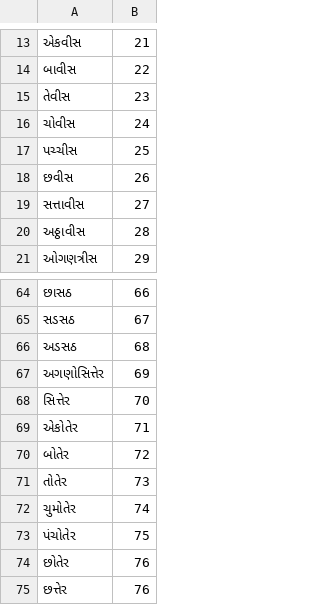
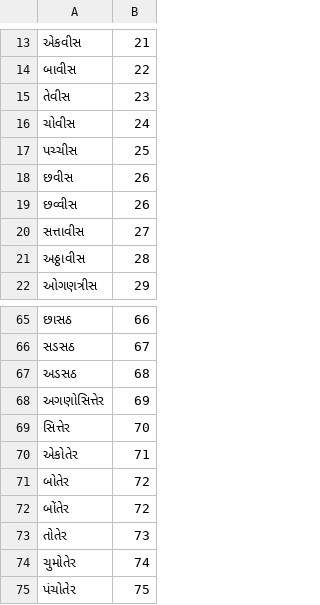
Before and after one commit to haridassaiprakash/indic-punct, a TSV file: src/inverse_text_normalization/gu/data/numbers/tens.tsv, drawn as a sheet; only a part is shown, gaps mark what is left out; the shorter side is filled out with more unchanged rows; the diff names each change by its address in the sheet, - before the commit and + after, or states it on an @@ line.

```diff
--- a/src/inverse_text_normalization/gu/data/numbers/tens.tsv
+++ b/src/inverse_text_normalization/gu/data/numbers/tens.tsv
+row 19: છવ્વીસ | 26
+row 72: બોંતેર | 72
```
Also changed, not shown: src/inverse_text_normalization/kn/data/numbers/digit.tsv, src/inverse_text_normalization/ml/data/numbers/tens.tsv, 11 other files.
